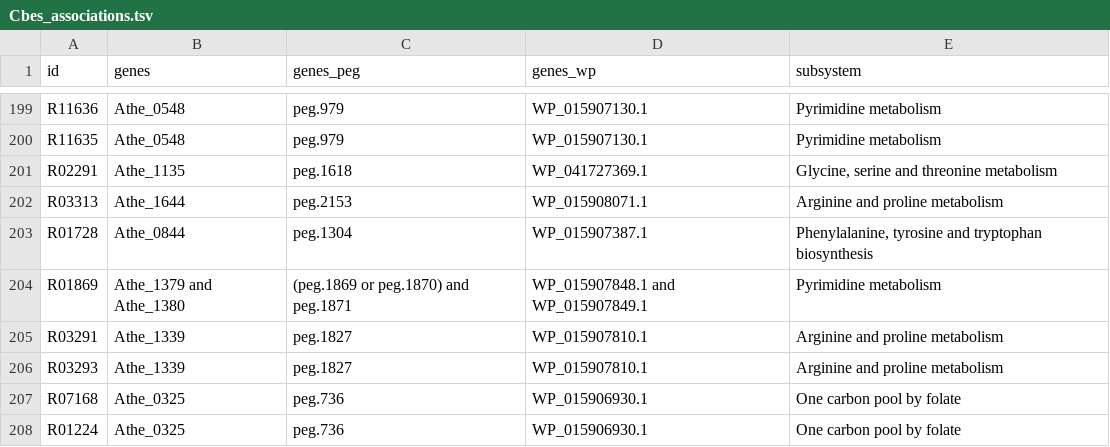
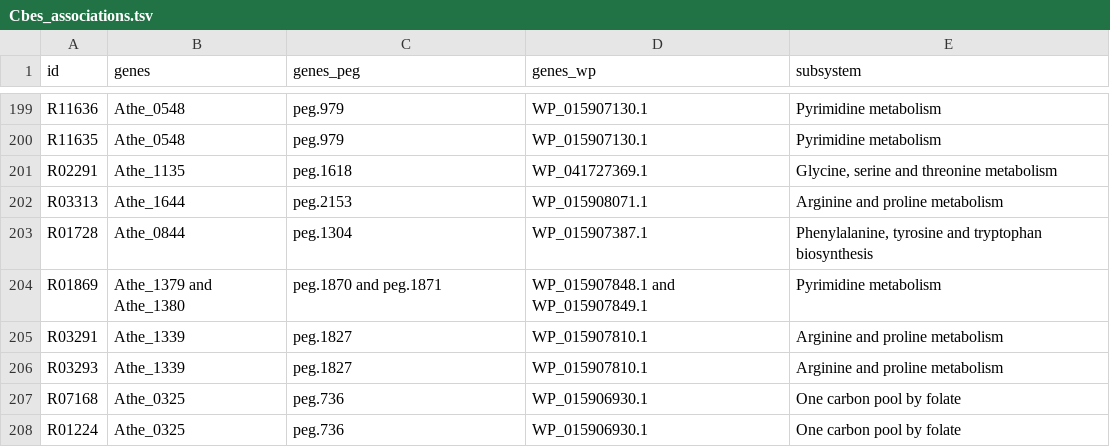
Before and after one commit to zhanglab/GEM-iCbes, a TSV file: New_Cbes_GEM/Cbes_associations.tsv, drawn as a sheet; only a part is shown, gaps mark what is left out.

Commit message:
change gene association of R01869 and R01555

```diff
--- a/New_Cbes_GEM/Cbes_associations.tsv
+++ b/New_Cbes_GEM/Cbes_associations.tsv
@@ -203,3 +203,3 @@ R03313	Athe_1644	peg.2153	WP_015908071.1	Arginine and proline metabolism
 R01728	Athe_0844	peg.1304	WP_015907387.1	Phenylalanine, tyrosine and tryptophan biosynthesis
-R01869	Athe_1379 and Athe_1380	(peg.1869 or peg.1870) and peg.1871	WP_015907848.1 and WP_015907849.1	Pyrimidine metabolism
+R01869	Athe_1379 and Athe_1380	peg.1870 and peg.1871	WP_015907848.1 and WP_015907849.1	Pyrimidine metabolism
 R03291	Athe_1339	peg.1827	WP_015907810.1	Arginine and proline metabolism
```
Also changed, not shown: New_Cbes_GEM/gene_asso_addRxns_whenDotest_complete.tsv.
